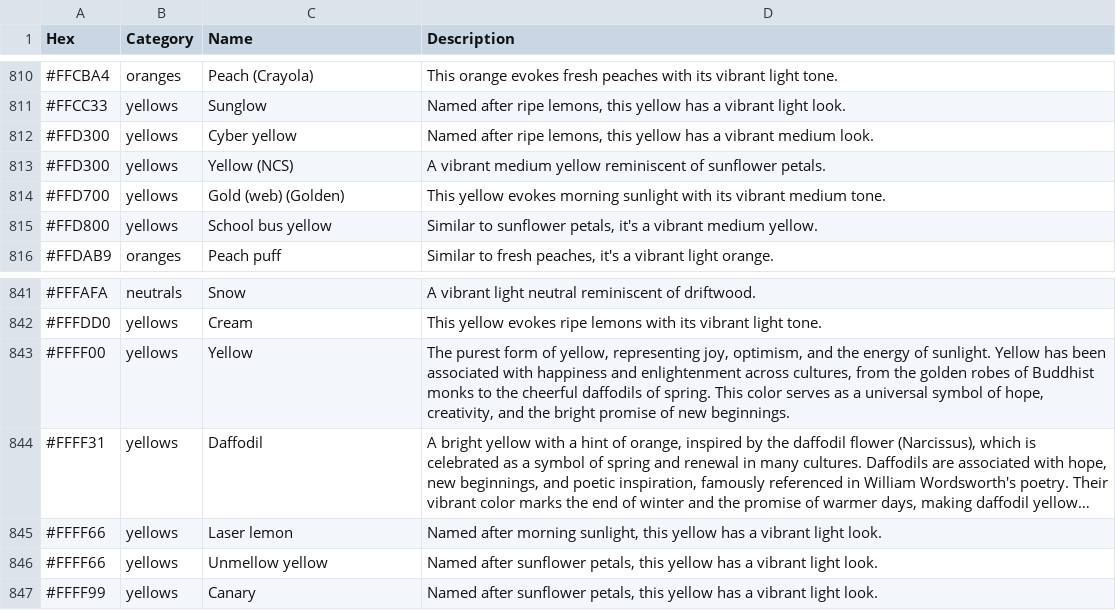
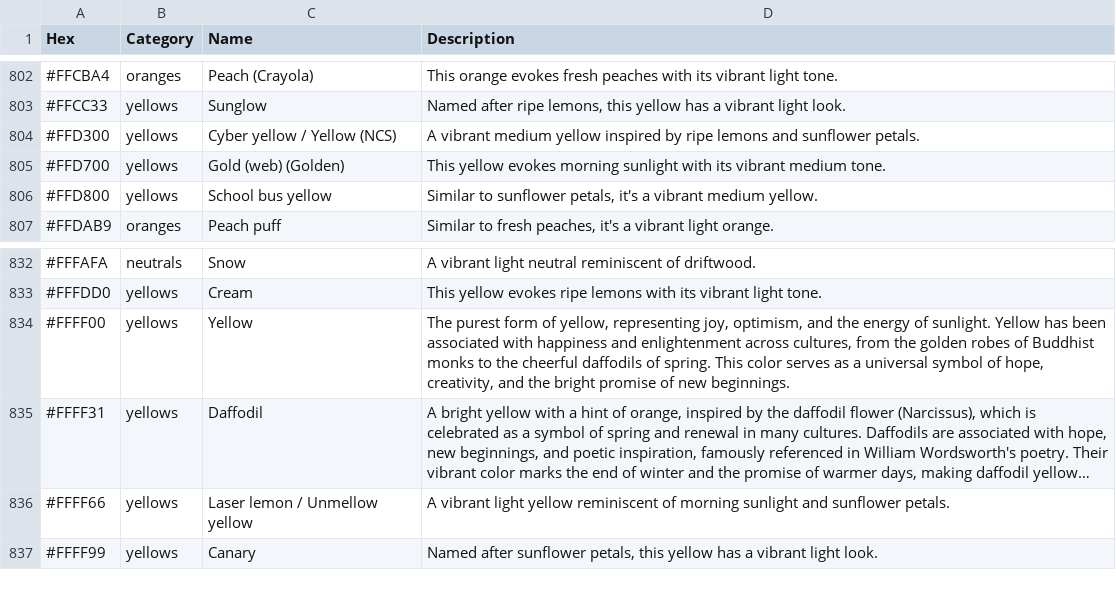
Before and after one commit to atomantic/HueKnew, a TSV file: HueKnew/Data/colors.tsv, drawn as a sheet; only a part is shown, gaps mark what is left out; long unchanged cells end in …; removed rows and columns are numbered as before the commit, all else as after; the diff covers the shown part only; the diff names each change by its address in the sheet, - before the commit and + after, or states it on an @@ line.

Commit message:
Remove duplicate color codes and merge descriptions

```diff
--- a/HueKnew/Data/colors.tsv
+++ b/HueKnew/Data/colors.tsv
-row 812: #FFD300 | yellows | Cyber yellow | Named after ripe lemons, this yellow has a vibrant medium look.
-C804 (Name): Yellow (NCS)
+C804 (Name): Cyber yellow / Yellow (NCS)
-D804 (Description): …medium yellow reminiscent of sunflower petals.
+D804 (Description): …medium yellow inspired by ripe lemons and sunflower petals.
-row 845: #FFFF66 | yellows | Laser lemon | Named after morning sunlight, this yellow has a vibrant light look.
-C836 (Name): Unmellow yellow
+C836 (Name): Laser lemon / Unmellow yellow
-D836 (Description): Named after sunflower petals, this yellow has a vibrant light look.
+D836 (Description): A vibrant light yellow reminiscent of morning sunlight and sunflower petals.
```
Also changed, not shown: 8 removed rows and 11 edited cells elsewhere in this file.
